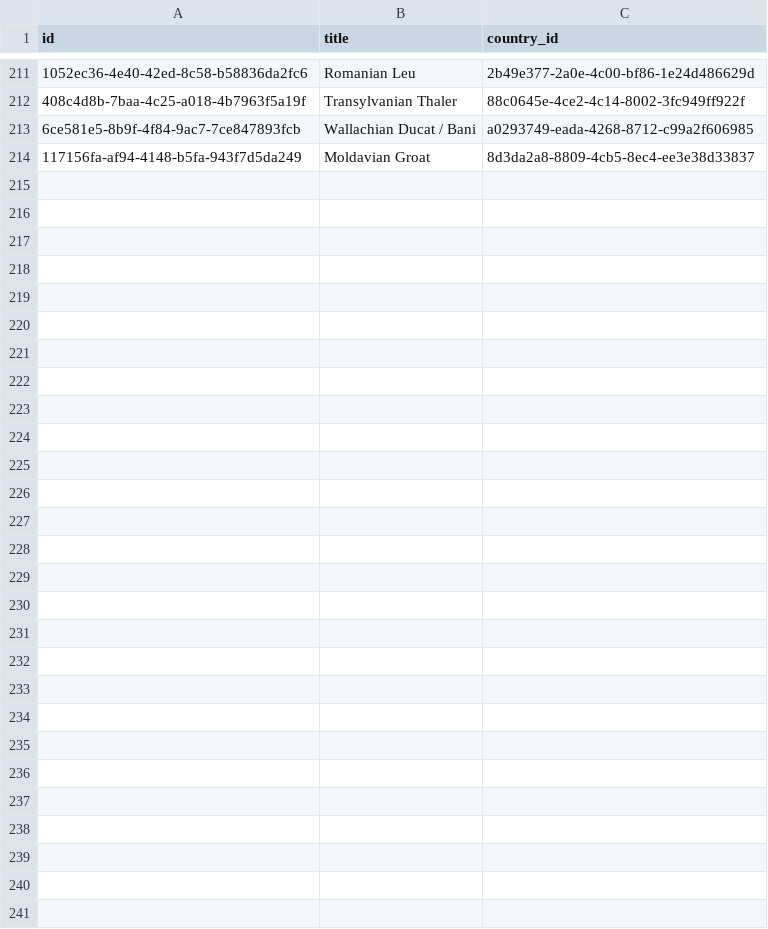
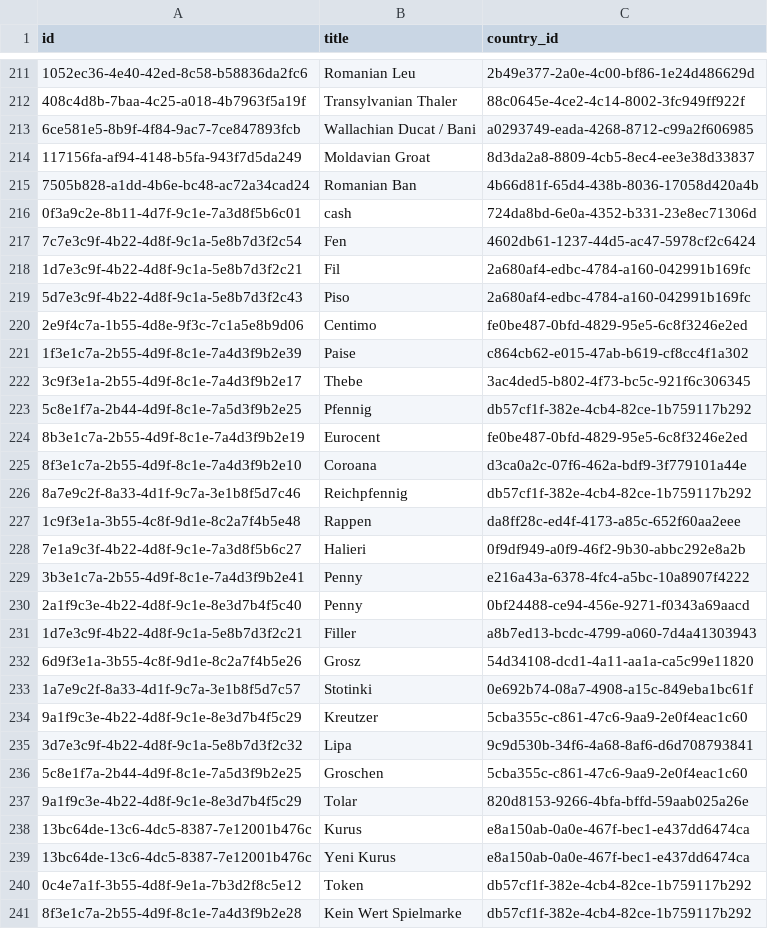
Before and after one commit to Malizianno/database-backend, a CSV file: src/main/resources/db/changelog/data/denominations.csv, drawn as a sheet; only a part is shown, gaps mark what is left out; the diff names each change by its address in the sheet, - before the commit and + after, or states it on an @@ line.

Commit message:
added initial data; hope to work :fingerscrossed:

```diff
--- a/src/main/resources/db/changelog/data/denominations.csv
+++ b/src/main/resources/db/changelog/data/denominations.csv
+row 215: 7505b828-a1dd-4b6e-bc48-ac72a34cad24 | Romanian Ban | 4b66d81f-65d4-438b-8036-17058d420a4b
+row 216: 0f3a9c2e-8b11-4d7f-9c1e-7a3d8f5b6c01 | cash | 724da8bd-6e0a-4352-b331-23e8ec71306d
+row 217: 7c7e3c9f-4b22-4d8f-9c1a-5e8b7d3f2c54 | Fen | 4602db61-1237-44d5-ac47-5978cf2c6424
+row 218: 1d7e3c9f-4b22-4d8f-9c1a-5e8b7d3f2c21 | Fil | 2a680af4-edbc-4784-a160-042991b169fc
+row 219: 5d7e3c9f-4b22-4d8f-9c1a-5e8b7d3f2c43 | Piso | 2a680af4-edbc-4784-a160-042991b169fc
+row 220: 2e9f4c7a-1b55-4d8e-9f3c-7c1a5e8b9d06 | Centimo | fe0be487-0bfd-4829-95e5-6c8f3246e2ed
+row 221: 1f3e1c7a-2b55-4d9f-8c1e-7a4d3f9b2e39 | Paise | c864cb62-e015-47ab-b619-cf8cc4f1a302
+row 222: 3c9f3e1a-2b55-4d9f-8c1e-7a4d3f9b2e17 | Thebe | 3ac4ded5-b802-4f73-bc5c-921f6c306345
+row 223: 5c8e1f7a-2b44-4d9f-8c1e-7a5d3f9b2e25 | Pfennig | db57cf1f-382e-4cb4-82ce-1b759117b292
+row 224: 8b3e1c7a-2b55-4d9f-8c1e-7a4d3f9b2e19 | Eurocent | fe0be487-0bfd-4829-95e5-6c8f3246e2ed
+row 225: 8f3e1c7a-2b55-4d9f-8c1e-7a4d3f9b2e10 | Coroana | d3ca0a2c-07f6-462a-bdf9-3f779101a44e
+row 226: 8a7e9c2f-8a33-4d1f-9c7a-3e1b8f5d7c46 | Reichpfennig | db57cf1f-382e-4cb4-82ce-1b759117b292
+row 227: 1c9f3e1a-3b55-4c8f-9d1e-8c2a7f4b5e48 | Rappen | da8ff28c-ed4f-4173-a85c-652f60aa2eee
+row 228: 7e1a9c3f-4b22-4d8f-9c1e-7a3d8f5b6c27 | Halieri | 0f9df949-a0f9-46f2-9b30-abbc292e8a2b
+row 229: 3b3e1c7a-2b55-4d9f-8c1e-7a4d3f9b2e41 | Penny | e216a43a-6378-4fc4-a5bc-10a8907f4222
+row 230: 2a1f9c3e-4b22-4d8f-9c1e-8e3d7b4f5c40 | Penny | 0bf24488-ce94-456e-9271-f0343a69aacd
+row 231: 1d7e3c9f-4b22-4d8f-9c1a-5e8b7d3f2c21 | Filler | a8b7ed13-bcdc-4799-a060-7d4a41303943
+row 232: 6d9f3e1a-3b55-4c8f-9d1e-8c2a7f4b5e26 | Grosz | 54d34108-dcd1-4a11-aa1a-ca5c99e11820
+row 233: 1a7e9c2f-8a33-4d1f-9c7a-3e1b8f5d7c57 | Stotinki | 0e692b74-08a7-4908-a15c-849eba1bc61f
+row 234: 9a1f9c3e-4b22-4d8f-9c1e-8e3d7b4f5c29 | Kreutzer | 5cba355c-c861-47c6-9aa9-2e0f4eac1c60
+row 235: 3d7e3c9f-4b22-4d8f-9c1a-5e8b7d3f2c32 | Lipa | 9c9d530b-34f6-4a68-8af6-d6d708793841
+row 236: 5c8e1f7a-2b44-4d9f-8c1e-7a5d3f9b2e25 | Groschen | 5cba355c-c861-47c6-9aa9-2e0f4eac1c60
+row 237: 9a1f9c3e-4b22-4d8f-9c1e-8e3d7b4f5c29 | Tolar | 820d8153-9266-4bfa-bffd-59aab025a26e
+row 238: 13bc64de-13c6-4dc5-8387-7e12001b476c | Kurus | e8a150ab-0a0e-467f-bec1-e437dd6474ca
+row 239: 13bc64de-13c6-4dc5-8387-7e12001b476c | Yeni Kurus | e8a150ab-0a0e-467f-bec1-e437dd6474ca
+row 240: 0c4e7a1f-3b55-4d8f-9e1a-7b3d2f8c5e12 | Token | db57cf1f-382e-4cb4-82ce-1b759117b292
+row 241: 8f3e1c7a-2b55-4d9f-8c1e-7a4d3f9b2e28 | Kein Wert Spielmarke | db57cf1f-382e-4cb4-82ce-1b759117b292
```
Also changed, not shown: 11 other files.
